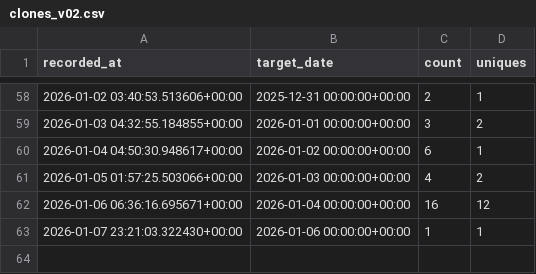
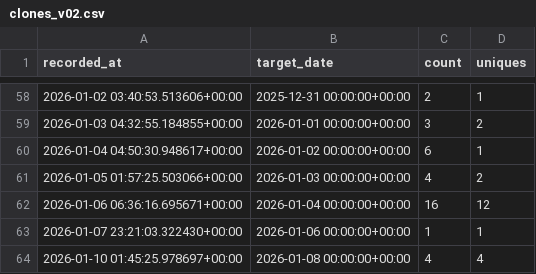
Before and after one commit to erikandmitrievich/mfds_analytics, a CSV file: traffic/clones_v02.csv, drawn as a sheet; only a part is shown, gaps mark what is left out.

```diff
--- a/traffic/clones_v02.csv
+++ b/traffic/clones_v02.csv
@@ -63 +63,2 @@ recorded_at,target_date,count,uniques
 2026-01-07 23:21:03.322430+00:00,2026-01-06 00:00:00+00:00,1,1
+2026-01-10 01:45:25.978697+00:00,2026-01-08 00:00:00+00:00,4,4
```
